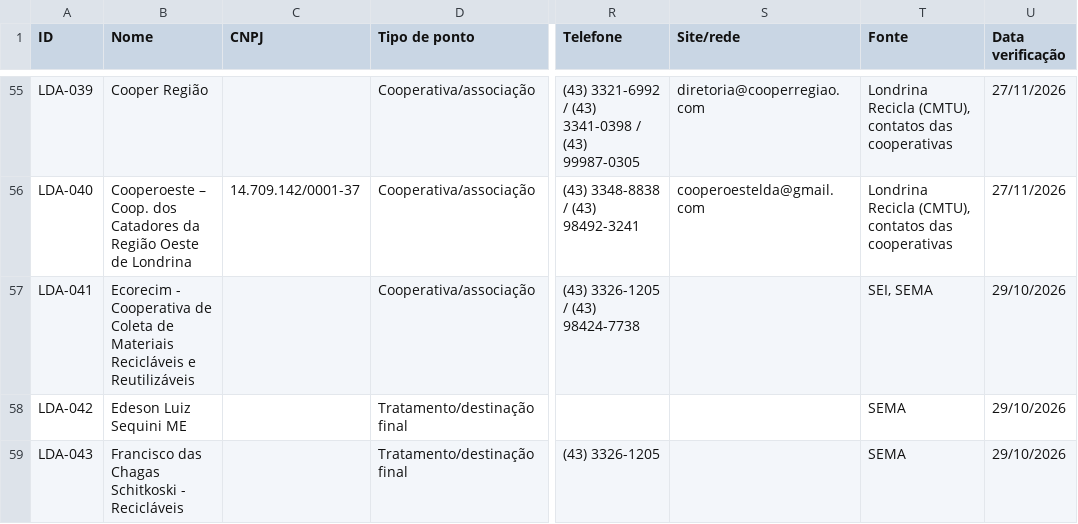
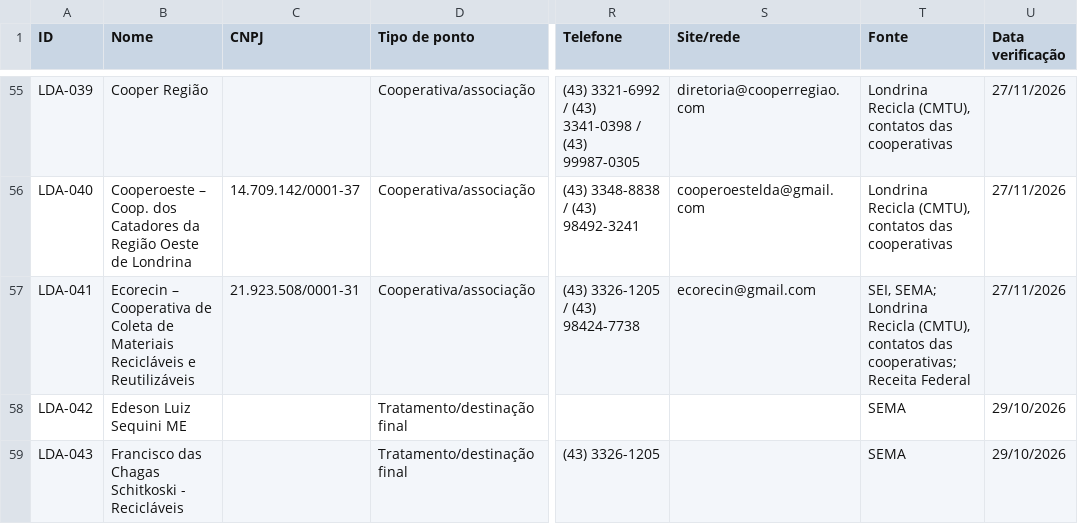
Before and after one commit to JenniferWaldhelm/desvia, a CSV file: dados/pontos.csv, drawn as a sheet; only a part is shown, gaps mark what is left out; the diff covers the shown part only; the diff names each change by its address in the sheet, - before the commit and + after, or states it on an @@ line.

```diff
--- a/dados/pontos.csv
+++ b/dados/pontos.csv
-B57 (Nome): Ecorecim - Cooperativa de…
+B57 (Nome): Ecorecin – Cooperativa de…
-C57 (CNPJ): (empty)
+C57 (CNPJ): 21.923.508/0001-31
-S57 (Site/rede): (empty)
+S57 (Site/rede): ecorecin@gmail.com
-T57 (Fonte): SEI, SEMA
+T57 (Fonte): SEI, SEMA; Londrina Recicla (CMTU), contatos das cooperativas; Receita Federal
-U57 (Data verificação): 29/10/2026
+U57 (Data verificação): 27/11/2026
```
Also changed, not shown: 6 edited cells elsewhere in this file, 12 other files.
